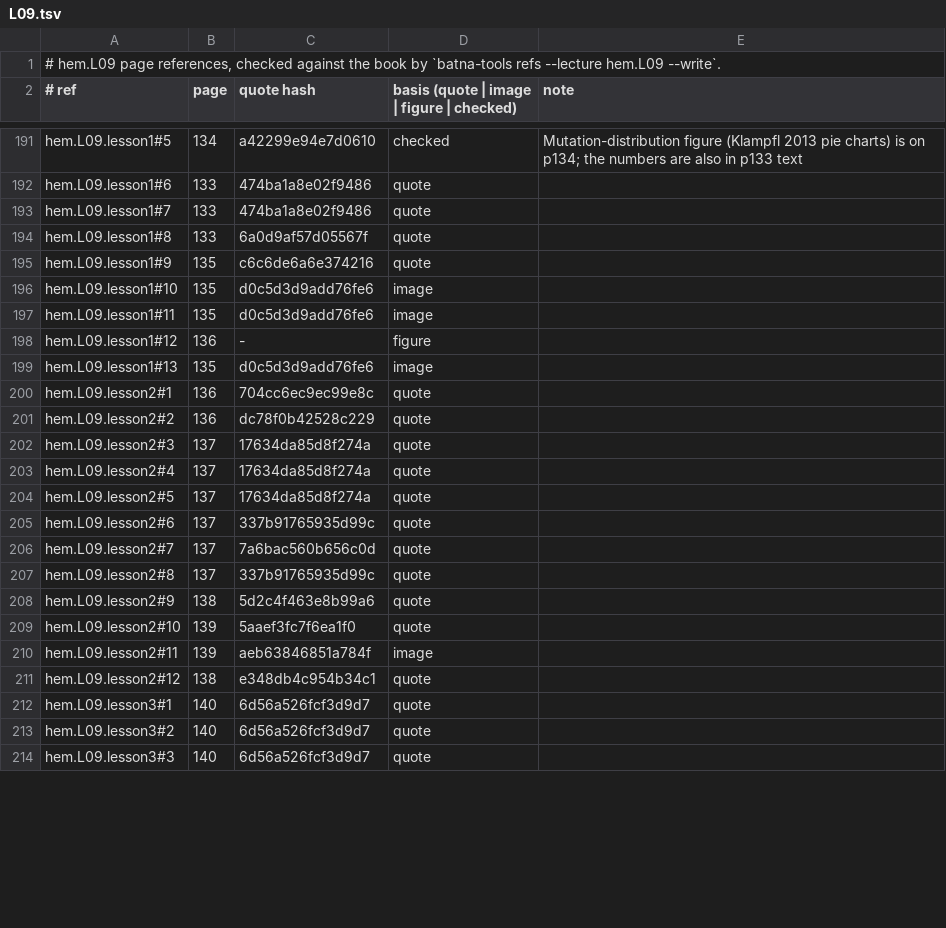
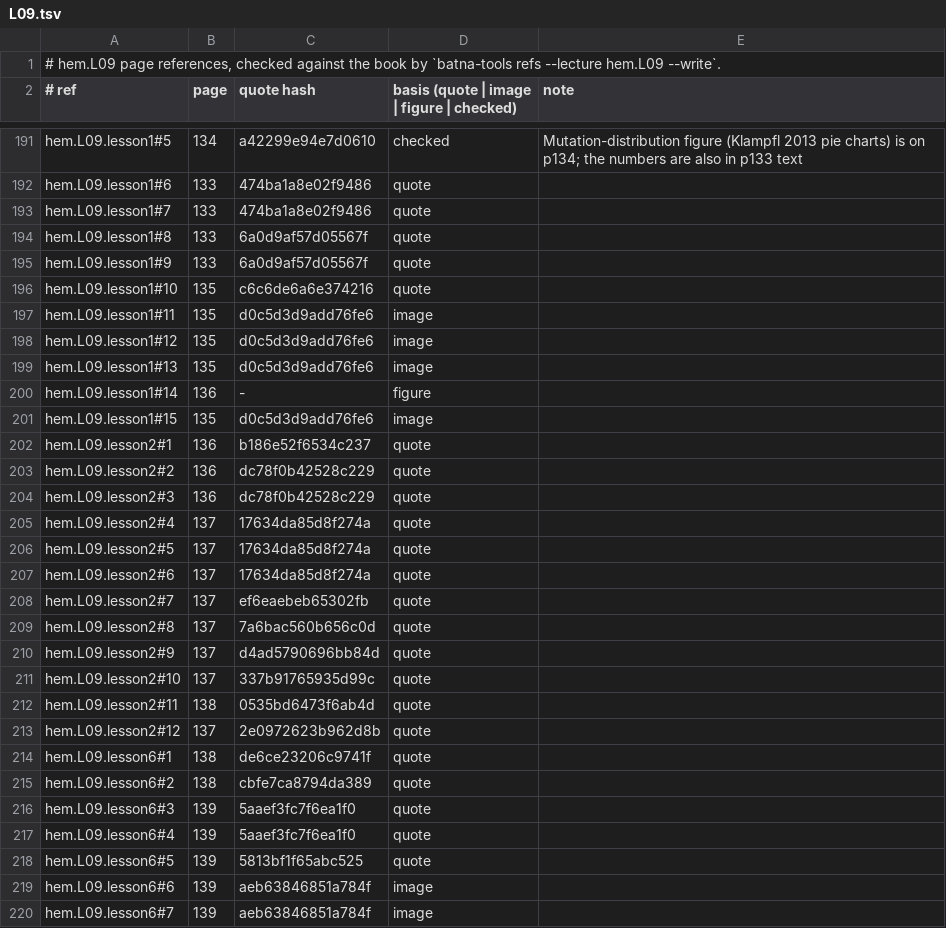
Before and after one commit to MohamedRef/Batna-app, a TSV file: content/book-refs/hem/L09.tsv, drawn as a sheet; only a part is shown, gaps mark what is left out; the shorter side is filled out with more unchanged rows; the diff covers the shown part only.

Commit message:
hem.L09: lessons to the Hepatology bar, 5 → 9 lessons (#845)
Split the four long MDS/MPN lessons by book topic, add a labelled reason to every list, two new figures, and skip p155 (references and essay questions). Part of #827, #828, #829.

```diff
--- a/content/book-refs/hem/L09.tsv
+++ b/content/book-refs/hem/L09.tsv
@@ -194,18 +194,27 @@ hem.L09.lesson1#7	133	474ba1a8e02f9486	quote
 hem.L09.lesson1#8	133	6a0d9af57d05567f	quote	
-hem.L09.lesson1#9	135	c6c6de6a6e374216	quote	
-hem.L09.lesson1#10	135	d0c5d3d9add76fe6	image	
+hem.L09.lesson1#9	133	6a0d9af57d05567f	quote	
+hem.L09.lesson1#10	135	c6c6de6a6e374216	quote	
 hem.L09.lesson1#11	135	d0c5d3d9add76fe6	image	
-hem.L09.lesson1#12	136	-	figure	
+hem.L09.lesson1#12	135	d0c5d3d9add76fe6	image	
 hem.L09.lesson1#13	135	d0c5d3d9add76fe6	image	
-hem.L09.lesson2#1	136	704cc6ec9ec99e8c	quote	
+hem.L09.lesson1#14	136	-	figure	
+hem.L09.lesson1#15	135	d0c5d3d9add76fe6	image	
+hem.L09.lesson2#1	136	b186e52f6534c237	quote	
 hem.L09.lesson2#2	136	dc78f0b42528c229	quote	
-hem.L09.lesson2#3	137	17634da85d8f274a	quote	
+hem.L09.lesson2#3	136	dc78f0b42528c229	quote	
 hem.L09.lesson2#4	137	17634da85d8f274a	quote	
 hem.L09.lesson2#5	137	17634da85d8f274a	quote	
-hem.L09.lesson2#6	137	337b91765935d99c	quote	
-hem.L09.lesson2#7	137	7a6bac560b656c0d	quote	
-hem.L09.lesson2#8	137	337b91765935d99c	quote	
-hem.L09.lesson2#9	138	5d2c4f463e8b99a6	quote	
-hem.L09.lesson2#10	139	5aaef3fc7f6ea1f0	quote	
-hem.L09.lesson2#11	139	aeb63846851a784f	image	
-hem.L09.lesson2#12	138	e348db4c954b34c1	quote	
+hem.L09.lesson2#6	137	17634da85d8f274a	quote	
+hem.L09.lesson2#7	137	ef6eaebeb65302fb	quote	
+hem.L09.lesson2#8	137	7a6bac560b656c0d	quote	
+hem.L09.lesson2#9	137	d4ad5790696bb84d	quote	
+hem.L09.lesson2#10	137	337b91765935d99c	quote	
+hem.L09.lesson2#11	138	0535bd6473f6ab4d	quote	
+hem.L09.lesson2#12	137	2e0972623b962d8b	quote	
+hem.L09.lesson6#1	138	de6ce23206c9741f	quote	
+hem.L09.lesson6#2	138	cbfe7ca8794da389	quote	
+hem.L09.lesson6#3	139	5aaef3fc7f6ea1f0	quote	
+hem.L09.lesson6#4	139	5aaef3fc7f6ea1f0	quote	
+hem.L09.lesson6#5	139	5813bf1f65abc525	quote	
+hem.L09.lesson6#6	139	aeb63846851a784f	image	
+hem.L09.lesson6#7	139	aeb63846851a784f	image	
```
Also changed, not shown: 23 added rows and 47 edited cells elsewhere in this file, 4 other files.
